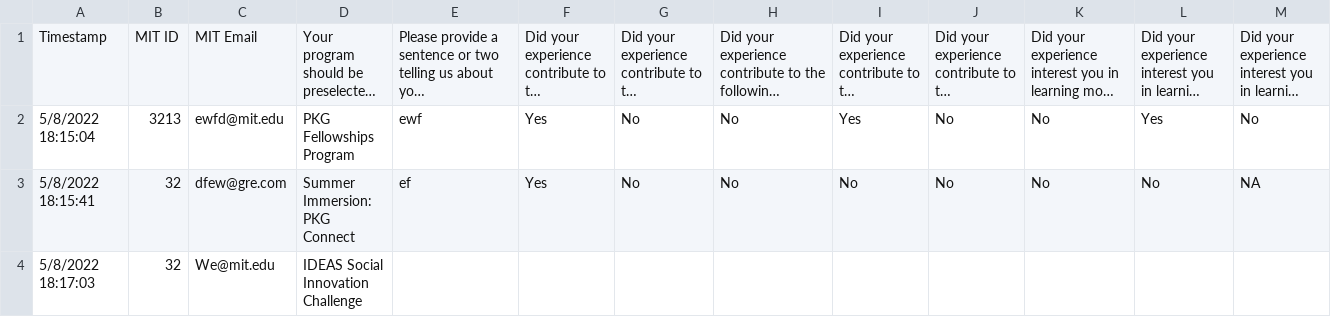
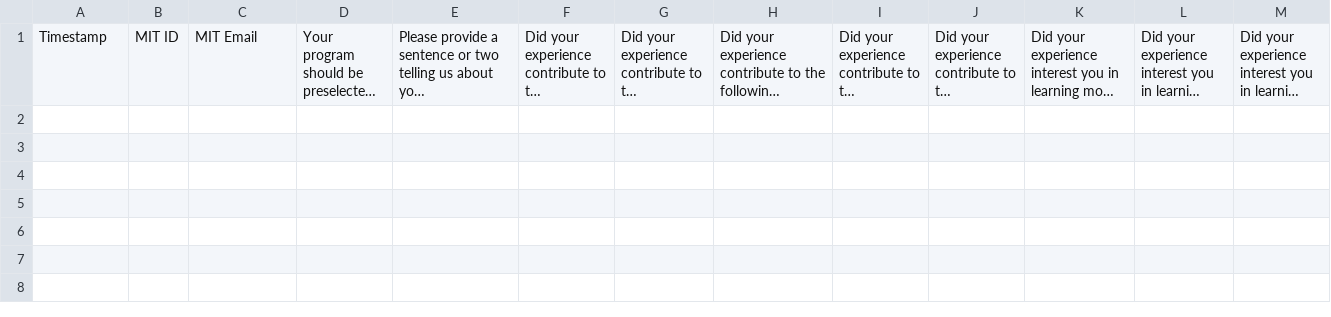
Before and after one commit to edwinouko/pkg_data, a CSV file: csvData/PKG Program Completion (Responses) - Form Responses 1.csv, drawn as a sheet; only a part is shown; long unchanged cells end in …; rows hold the shown columns only; the diff names each change by its address in the sheet, - before the commit and + after, or states it on an @@ line.

```diff
--- a/csvData/PKG Program Completion (Responses) - Form Responses 1.csv
+++ b/csvData/PKG Program Completion (Responses) - Form Responses 1.csv
-row 2: 5/8/2022 18:15:04 | 3213 | ewfd@mit.edu | PKG Fellowships Program | ewf | Yes | No | No | Yes | No | No | Yes | No
-row 3: 5/8/2022 18:15:41 | 32 | dfew@gre.com | Summer Immersion: PKG Connect | ef | Yes | No | No | No | No | No | No | NA
-row 4: 5/8/2022 18:17:03 | 32 | We@mit.edu | IDEAS Social Innovation Challenge
```
Also changed, not shown: csvData/PKG Student Registration (Responses) - Form Responses 1.csv, 7 other files.
